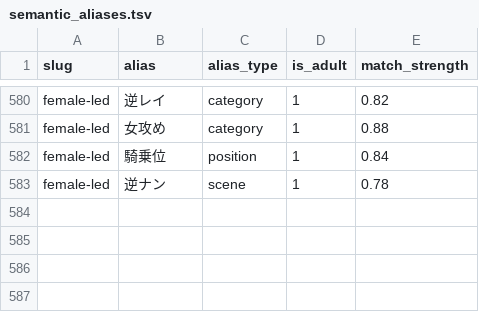
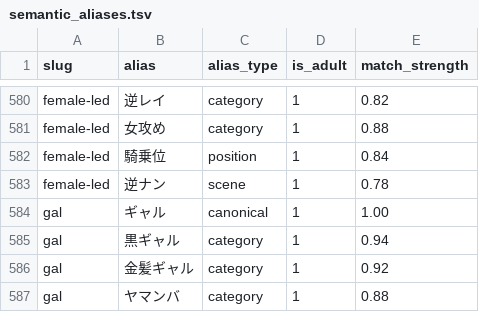
Before and after one commit to bicstation/shin-vps, a TSV file: django/master_data/semantic_aliases.tsv, drawn as a sheet; only a part is shown, gaps mark what is left out.

```diff
--- a/django/master_data/semantic_aliases.tsv
+++ b/django/master_data/semantic_aliases.tsv
@@ -583 +583,5 @@ female-led	騎乗位	position	1	0.84
 female-led	逆ナン	scene	1	0.78
+gal	ギャル	canonical	1	1.00
+gal	黒ギャル	category	1	0.94
+gal	金髪ギャル	category	1	0.92
+gal	ヤマンバ	category	1	0.88
```
Also changed, not shown: django/master_data/attributes.tsv, django/master_data/semantic_attributes.tsv, 14 other files.
